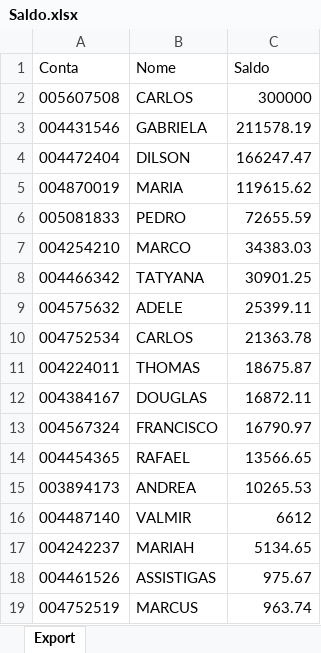
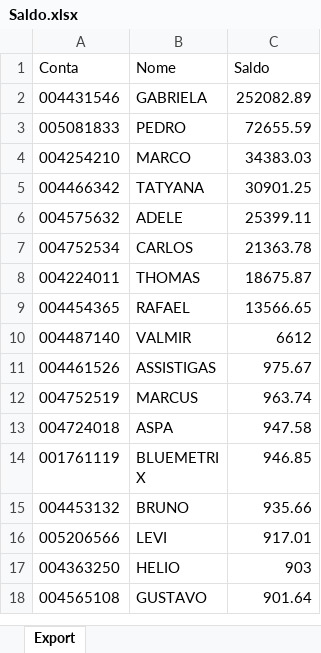
Before and after one commit to bluemetrixgit/Mesa_de_operacao, an Excel workbook: Saldo.xlsx, sheet Export, drawn as a sheet; only a part is shown; the shorter side is filled out with more unchanged rows; values as stored, in another font and other column widths than the file's, no borders; removed rows and columns are numbered as before the commit, all else as after; the diff names each change by its address in the sheet, - before the commit and + after, or states it on an @@ line.

Commit message:
Add files via upload

```diff
--- a/Saldo.xlsx (sheet Export)
+++ b/Saldo.xlsx (sheet Export)
-row 2: 005607508 | CARLOS | 300000
-C2 (Saldo): 211578.19
+C2 (Saldo): 252082.89
-row 4: 004472404 | DILSON | 166247.47
-row 5: 004870019 | MARIA | 119615.62
-row 12: 004384167 | DOUGLAS | 16872.11
-row 13: 004567324 | FRANCISCO | 16790.97
-row 15: 003894173 | ANDREA | 10265.53
-row 17: 004242237 | MARIAH | 5134.65
```
